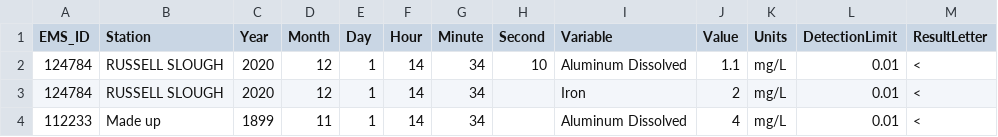
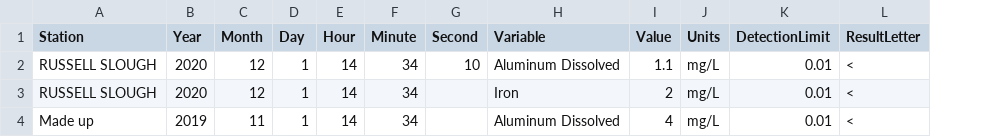
Before and after one commit to bcgov/shinyrems, a CSV file: inst/extdata/upload_example.csv (was inst/extdata/upload_example_bad.csv), drawn as a sheet; removed rows and columns are numbered as before the commit, all else as after; the diff names each change by its address in the sheet, - before the commit and + after, or states it on an @@ line.

```diff
--- a/inst/extdata/upload_example_bad.csv
+++ b/inst/extdata/upload_example.csv
-column A (EMS_ID), rows 2-4: 124784 | 124784 | 112233
-B4 (Year): 1899
+B4 (Year): 2019
```
Also changed, not shown: inst/extdata/ems_template.csv, 5 other files.
